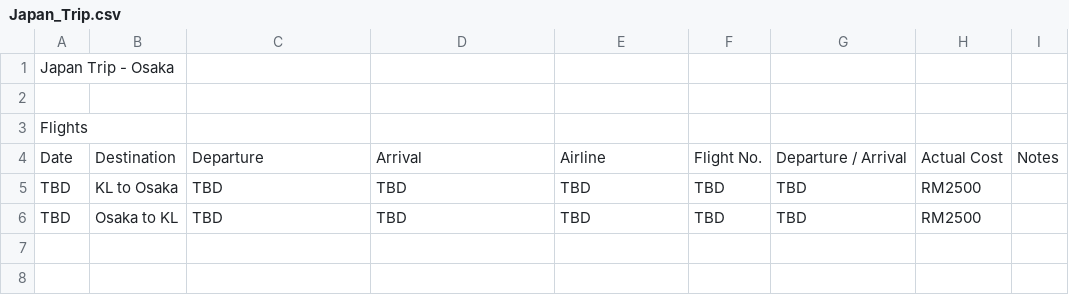
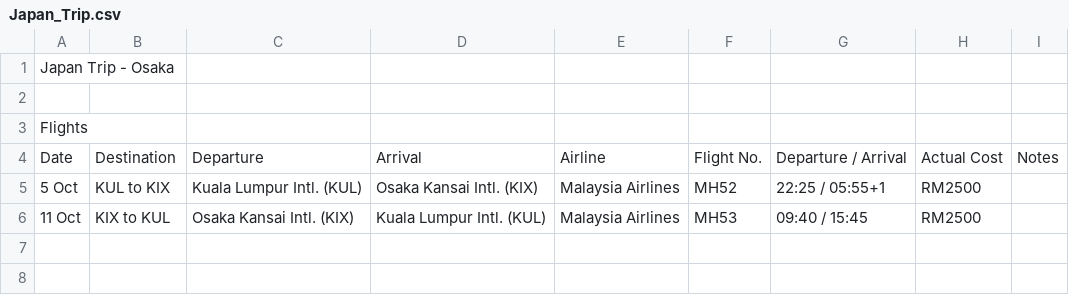
Before and after one commit to aaronagai/japan-trip-planner, a CSV file: Japan_Trip.csv, drawn as a sheet; only a part is shown.

Commit message:
Fill in flight details MH52 and MH53

```diff
--- a/Japan_Trip.csv
+++ b/Japan_Trip.csv
@@ -4,4 +4,4 @@ Flights,,,,,,,,,
 Date,Destination,Departure,Arrival,Airline,Flight No.,Departure / Arrival,Actual Cost,Notes,
-TBD,KL to Osaka,TBD,TBD,TBD,TBD,TBD,RM2500,,
-TBD,Osaka to KL,TBD,TBD,TBD,TBD,TBD,RM2500,,
+5 Oct,KUL to KIX,Kuala Lumpur Intl. (KUL),Osaka Kansai Intl. (KIX),Malaysia Airlines,MH52,22:25 / 05:55+1,RM2500,,
+11 Oct,KIX to KUL,Osaka Kansai Intl. (KIX),Kuala Lumpur Intl. (KUL),Malaysia Airlines,MH53,09:40 / 15:45,RM2500,,
 ,,,,,,,,,
```
